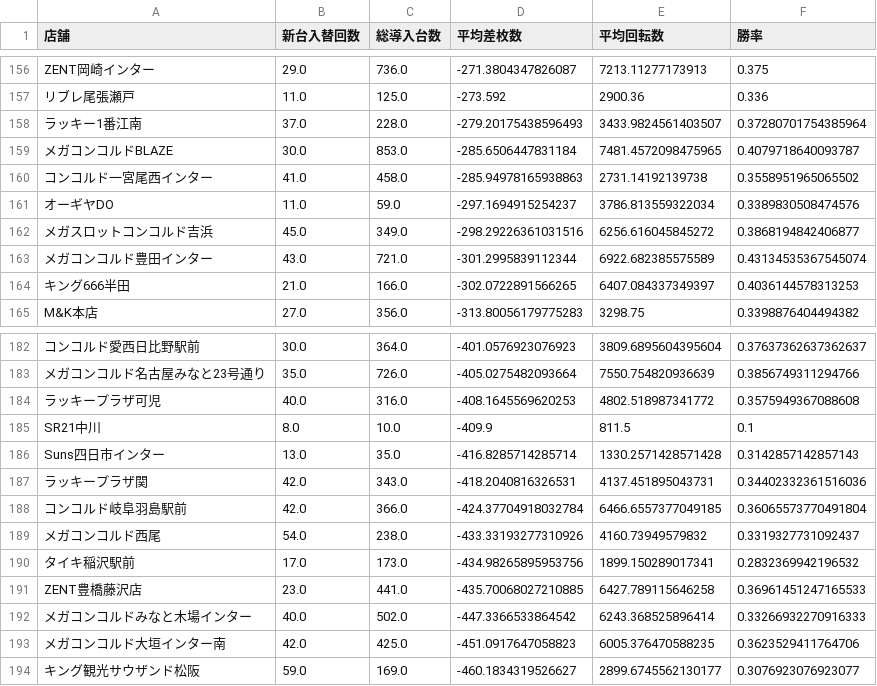
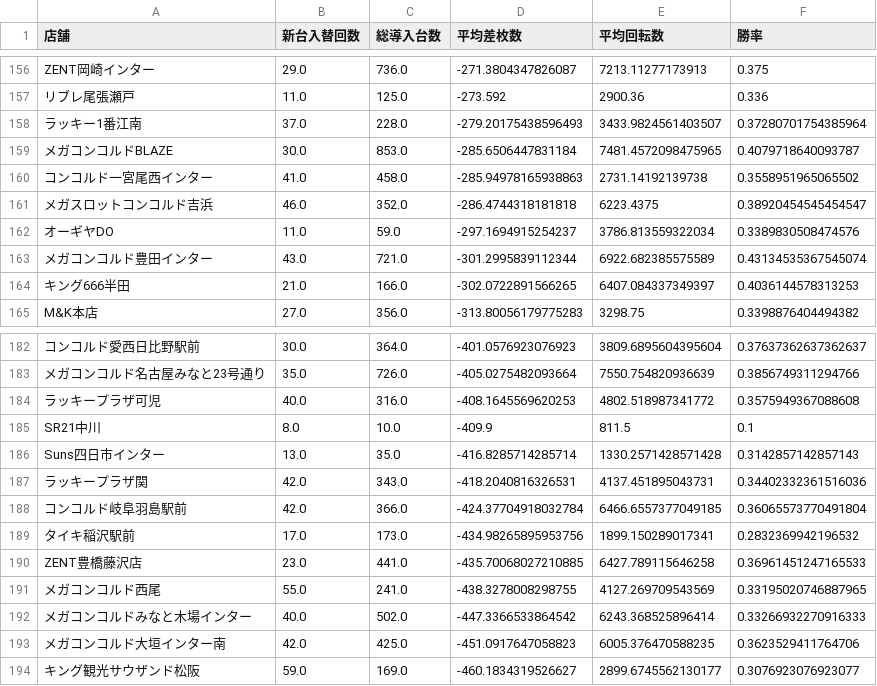
Before and after one commit to sak120308250908-ai/Slot-Data-Analyze-Pro, a CSV file: cross_new_machine_stats.csv, drawn as a sheet; only a part is shown, gaps mark what is left out.

Commit message:
Auto update cross stats 2026-09-04

```diff
--- a/cross_new_machine_stats.csv
+++ b/cross_new_machine_stats.csv
@@ -160,4 +160,4 @@ ZENT岡崎インター,29.0,736.0,-271.3804347826087,7213.11277173913,0.375
 コンコルド一宮尾西インター,41.0,458.0,-285.94978165938863,2731.14192139738,0.3558951965065502
+メガスロットコンコルド吉浜,46.0,352.0,-286.4744318181818,6223.4375,0.38920454545454547
 オーギヤDO,11.0,59.0,-297.1694915254237,3786.813559322034,0.3389830508474576
-メガスロットコンコルド吉浜,45.0,349.0,-298.29226361031516,6256.616045845272,0.3868194842406877
 メガコンコルド豊田インター,43.0,721.0,-301.2995839112344,6922.682385575589,0.43134535367545074
@@ -188,5 +188,5 @@ Suns四日市インター,13.0,35.0,-416.8285714285714,1330.2571428571428,0.3142
 コンコルド岐阜羽島駅前,42.0,366.0,-424.37704918032784,6466.6557377049185,0.36065573770491804
-メガコンコルド西尾,54.0,238.0,-433.33193277310926,4160.73949579832,0.3319327731092437
 タイキ稲沢駅前,17.0,173.0,-434.98265895953756,1899.150289017341,0.2832369942196532
 ZENT豊橋藤沢店,23.0,441.0,-435.70068027210885,6427.789115646258,0.36961451247165533
+メガコンコルド西尾,55.0,241.0,-438.3278008298755,4127.269709543569,0.33195020746887965
 メガコンコルドみなと木場インター,40.0,502.0,-447.3366533864542,6243.368525896414,0.33266932270916333
```
Also changed, not shown: 2 other files.
